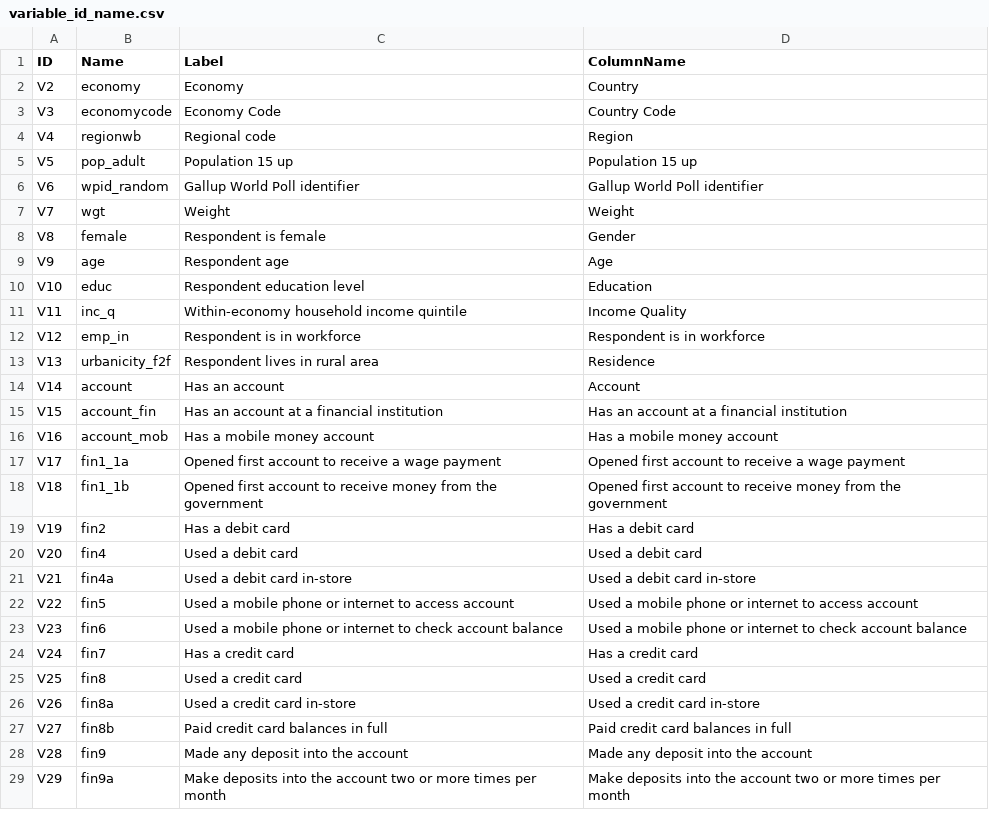
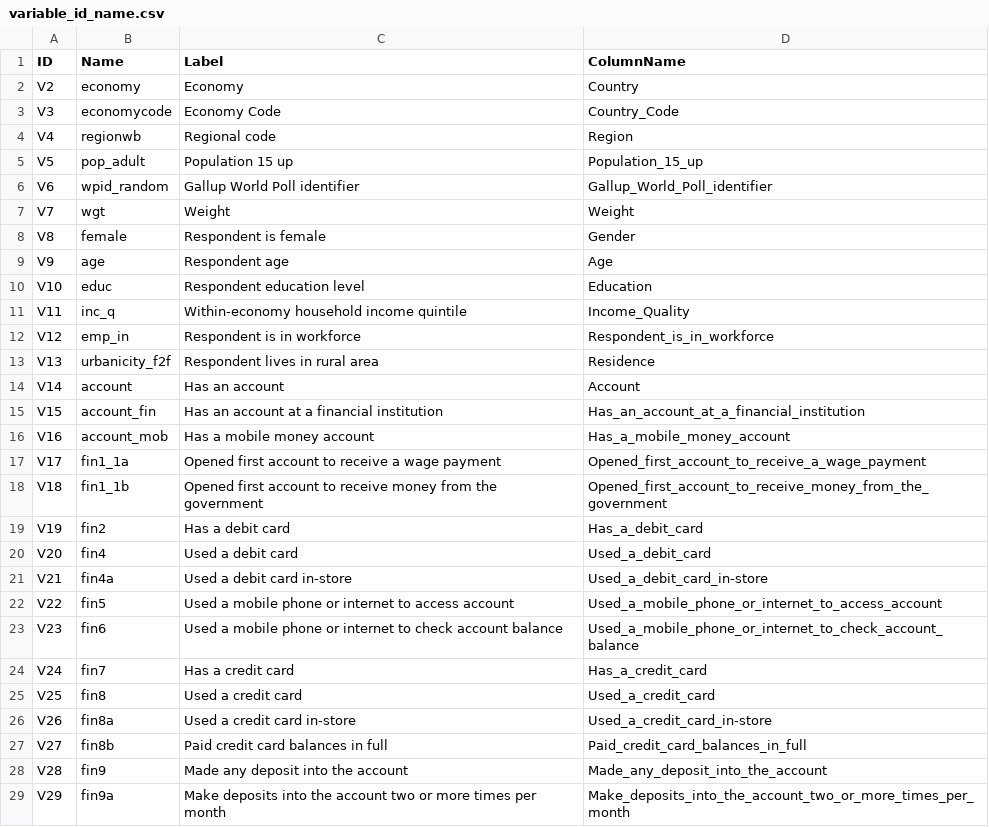
Before and after one commit to devs-saifur-rahman/StatProject, a CSV file: Data/variable_id_name.csv, drawn as a sheet; only a part is shown; the diff covers the shown part only.

Commit message:
updated variable name

```diff
--- a/Data/variable_id_name.csv
+++ b/Data/variable_id_name.csv
@@ -2,6 +2,6 @@ ID,Name,Label,ColumnName
 V2,economy,Economy,Country
-V3,economycode,Economy Code,Country Code
+V3,economycode,Economy Code,Country_Code
 V4,regionwb,Regional code,Region
-V5,pop_adult,Population 15 up,Population 15 up
-V6,wpid_random,Gallup World Poll identifier,Gallup World Poll identifier
+V5,pop_adult,Population 15 up,Population_15_up
+V6,wpid_random,Gallup World Poll identifier,Gallup_World_Poll_identifier
 V7,wgt,Weight,Weight
@@ -10,20 +10,20 @@ V9,age,Respondent age,Age
 V10,educ,Respondent education level,Education
-V11,inc_q,Within-economy household income quintile,Income Quality
-V12,emp_in,Respondent is in workforce,Respondent is in workforce
+V11,inc_q,Within-economy household income quintile,Income_Quality
+V12,emp_in,Respondent is in workforce,Respondent_is_in_workforce
 V13,urbanicity_f2f,Respondent lives in rural area,Residence
 V14,account,Has an account,Account
-V15,account_fin,Has an account at a financial institution,Has an account at a financial institution
-V16,account_mob,Has a mobile money account,Has a mobile money account
-V17,fin1_1a,Opened first account to receive a wage payment,Opened first account to receive a wage payment
-V18,fin1_1b,Opened first account to receive money from the government,Opened first account to receive money from the government
-V19,fin2,Has a debit card,Has a debit card
-V20,fin4,Used a debit card,Used a debit card
-V21,fin4a,Used a debit card in-store,Used a debit card in-store
-V22,fin5,Used a mobile phone or internet to access account,Used a mobile phone or internet to access account
-V23,fin6,Used a mobile phone or internet to check account balance,Used a mobile phone or internet to check account balance
-V24,fin7,Has a credit card,Has a credit card
-V25,fin8,Used a credit card,Used a credit card
-V26,fin8a,Used a credit card in-store,Used a credit card in-store
-V27,fin8b,Paid credit card balances in full,Paid credit card balances in full
-V28,fin9,Made any deposit into the account,Made any deposit into the account
-V29,fin9a,Make deposits into the account two or more times per month,Make deposits into the account two or more times per month
+V15,account_fin,Has an account at a financial institution,Has_an_account_at_a_financial_institution
+V16,account_mob,Has a mobile money account,Has_a_mobile_money_account
+V17,fin1_1a,Opened first account to receive a wage payment,Opened_first_account_to_receive_a_wage_payment
+V18,fin1_1b,Opened first account to receive money from the government,Opened_first_account_to_receive_money_from_the_government
+V19,fin2,Has a debit card,Has_a_debit_card
+V20,fin4,Used a debit card,Used_a_debit_card
+V21,fin4a,Used a debit card in-store,Used_a_debit_card_in-store
+V22,fin5,Used a mobile phone or internet to access account,Used_a_mobile_phone_or_internet_to_access_account
+V23,fin6,Used a mobile phone or internet to check account balance,Used_a_mobile_phone_or_internet_to_check_account_balance
+V24,fin7,Has a credit card,Has_a_credit_card
+V25,fin8,Used a credit card,Used_a_credit_card
+V26,fin8a,Used a credit card in-store,Used_a_credit_card_in-store
+V27,fin8b,Paid credit card balances in full,Paid_credit_card_balances_in_full
+V28,fin9,Made any deposit into the account,Made_any_deposit_into_the_account
+V29,fin9a,Make deposits into the account two or more times per month,Make_deposits_into_the_account_two_or_more_times_per_month
```
Also changed, not shown: 99 edited cells elsewhere in this file.
